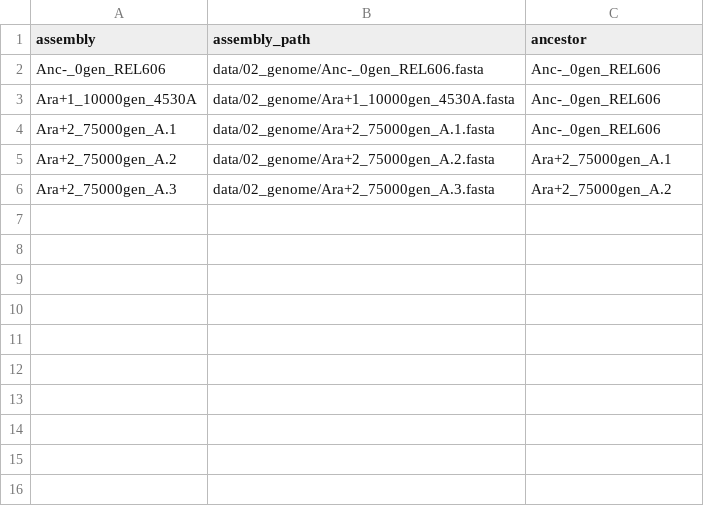
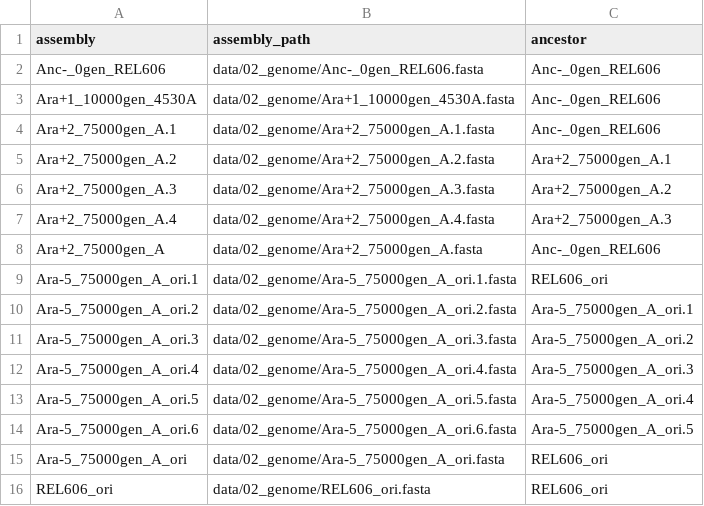
Before and after one commit to barricklab/seabreeze, a CSV file: data.csv, drawn as a sheet; the diff names each change by its address in the sheet, - before the commit and + after, or states it on an @@ line.

```diff
--- a/data.csv
+++ b/data.csv
+row 7: Ara+2_75000gen_A.4 | data/02_genome/Ara+2_75000gen_A.4.fasta | Ara+2_75000gen_A.3
+row 8: Ara+2_75000gen_A | data/02_genome/Ara+2_75000gen_A.fasta | Anc-_0gen_REL606
+row 9: Ara-5_75000gen_A_ori.1 | data/02_genome/Ara-5_75000gen_A_ori.1.fasta | REL606_ori
+row 10: Ara-5_75000gen_A_ori.2 | data/02_genome/Ara-5_75000gen_A_ori.2.fasta | Ara-5_75000gen_A_ori.1
+row 11: Ara-5_75000gen_A_ori.3 | data/02_genome/Ara-5_75000gen_A_ori.3.fasta | Ara-5_75000gen_A_ori.2
+row 12: Ara-5_75000gen_A_ori.4 | data/02_genome/Ara-5_75000gen_A_ori.4.fasta | Ara-5_75000gen_A_ori.3
+row 13: Ara-5_75000gen_A_ori.5 | data/02_genome/Ara-5_75000gen_A_ori.5.fasta | Ara-5_75000gen_A_ori.4
+row 14: Ara-5_75000gen_A_ori.6 | data/02_genome/Ara-5_75000gen_A_ori.6.fasta | Ara-5_75000gen_A_ori.5
+row 15: Ara-5_75000gen_A_ori | data/02_genome/Ara-5_75000gen_A_ori.fasta | REL606_ori
+row 16: REL606_ori | data/02_genome/REL606_ori.fasta | REL606_ori
```
Also changed, not shown: 3 other files.
